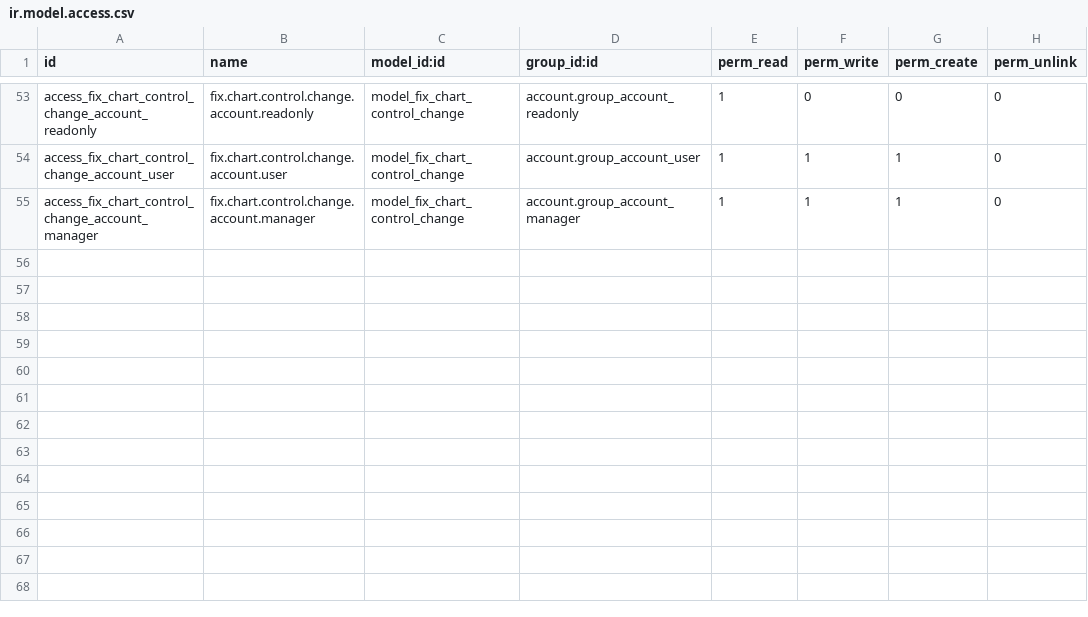
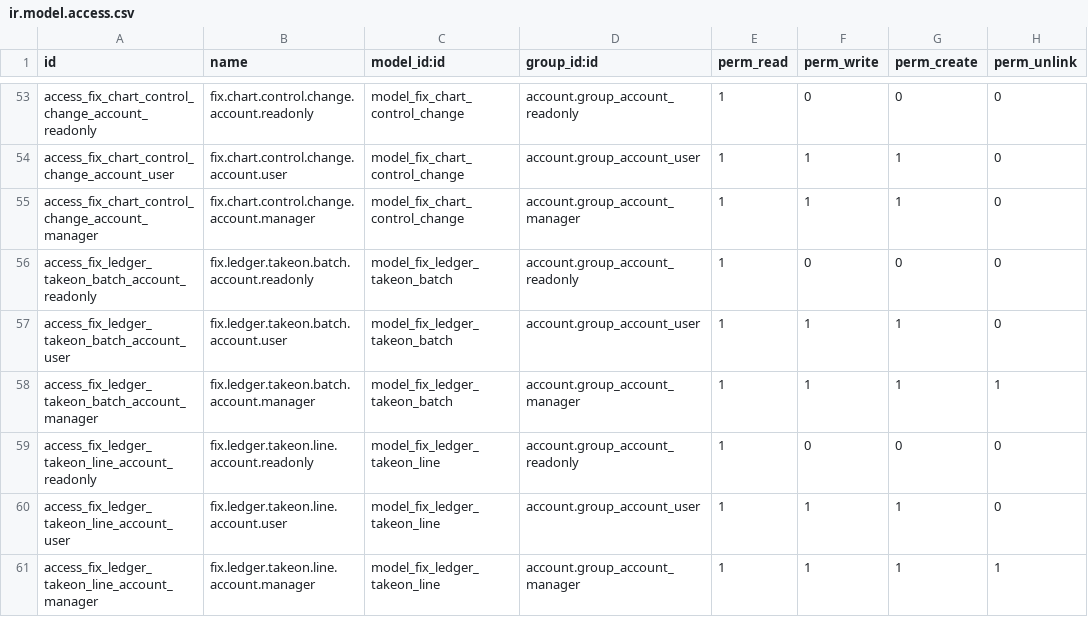
Before and after one commit to maz279/1000fix_new_erp_system, a CSV file: 1000_fix_codebase/addons/domain/g_finance/cd_gl_ext/security/ir.model.access.csv, drawn as a sheet; only a part is shown, gaps mark what is left out; the diff names each change by its address in the sheet, - before the commit and + after, or states it on an @@ line.

Commit message:
feat(CD-M19-01): partner-ledger surfaces, take-on wizard, JE partner lines (R-1..R-12 rollout)
- fix.ledger.takeon.batch/.line: guided legacy partner-ledger cut-over (stage -> validate -> governed party import -> post via post_with_dimensions source=suspense -> rollback mirror); e2e-verified on a scratch DB
- M19 packs partner_ledger + partner_statement (GL truth under the AR subledger, pack-declared partner filter) and workspace screens
- /p03/gl/je/create: receivable/payable lines require partner_id and carry date_maturity; editor picker in the workspace; /p03/gl/accounts serves partners
- monthly AR ageing snapshot cron (R-3), party-master legacy_reference uniqueness constraint (R-12), module version bumps

```diff
--- a/1000_fix_codebase/addons/domain/g_finance/cd_gl_ext/security/ir.model.access.csv
+++ b/1000_fix_codebase/addons/domain/g_finance/cd_gl_ext/security/ir.model.access.csv
+row 56: access_fix_ledger_takeon_batch_account_readonly | fix.ledger.takeon.batch.account.readonly | model_fix_ledger_takeon_batch | account.group_account_readonly | 1 | 0 | 0 | 0
+row 57: access_fix_ledger_takeon_batch_account_user | fix.ledger.takeon.batch.account.user | model_fix_ledger_takeon_batch | account.group_account_user | 1 | 1 | 1 | 0
+row 58: access_fix_ledger_takeon_batch_account_manager | fix.ledger.takeon.batch.account.manager | model_fix_ledger_takeon_batch | account.group_account_manager | 1 | 1 | 1 | 1
+row 59: access_fix_ledger_takeon_line_account_readonly | fix.ledger.takeon.line.account.readonly | model_fix_ledger_takeon_line | account.group_account_readonly | 1 | 0 | 0 | 0
+row 60: access_fix_ledger_takeon_line_account_user | fix.ledger.takeon.line.account.user | model_fix_ledger_takeon_line | account.group_account_user | 1 | 1 | 1 | 0
+row 61: access_fix_ledger_takeon_line_account_manager | fix.ledger.takeon.line.account.manager | model_fix_ledger_takeon_line | account.group_account_manager | 1 | 1 | 1 | 1
```
Also changed, not shown: 22 other files.
